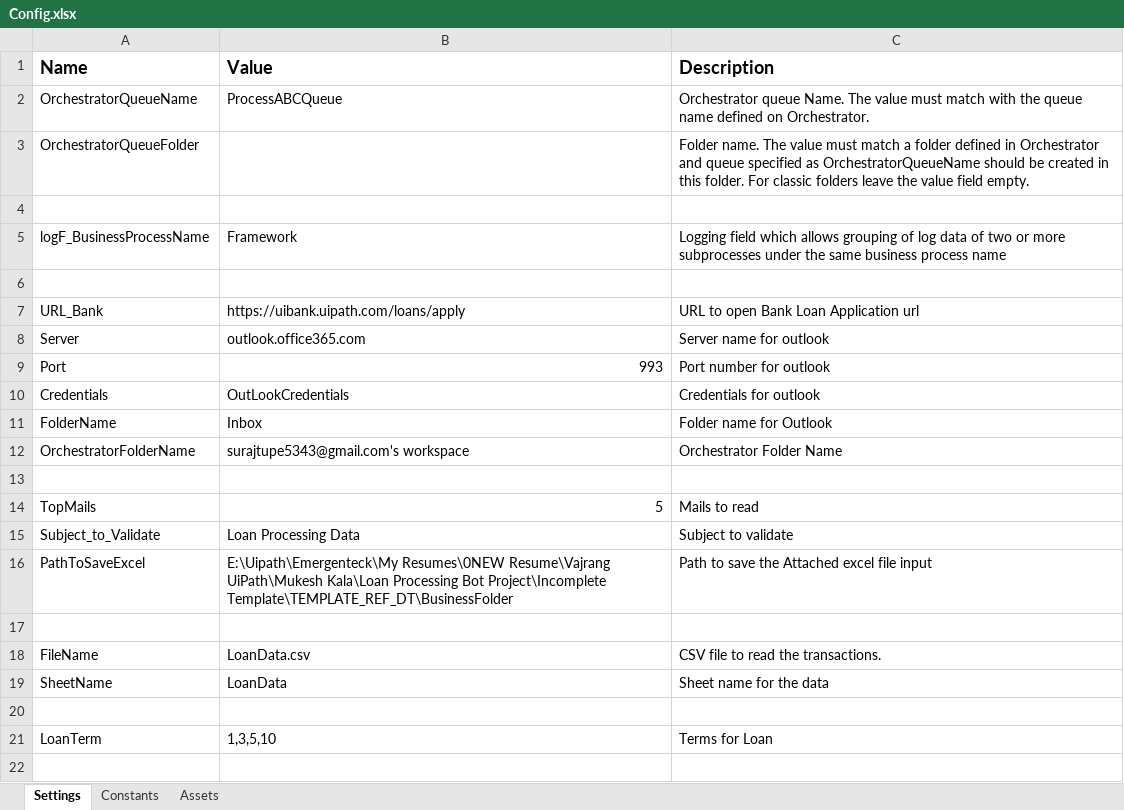
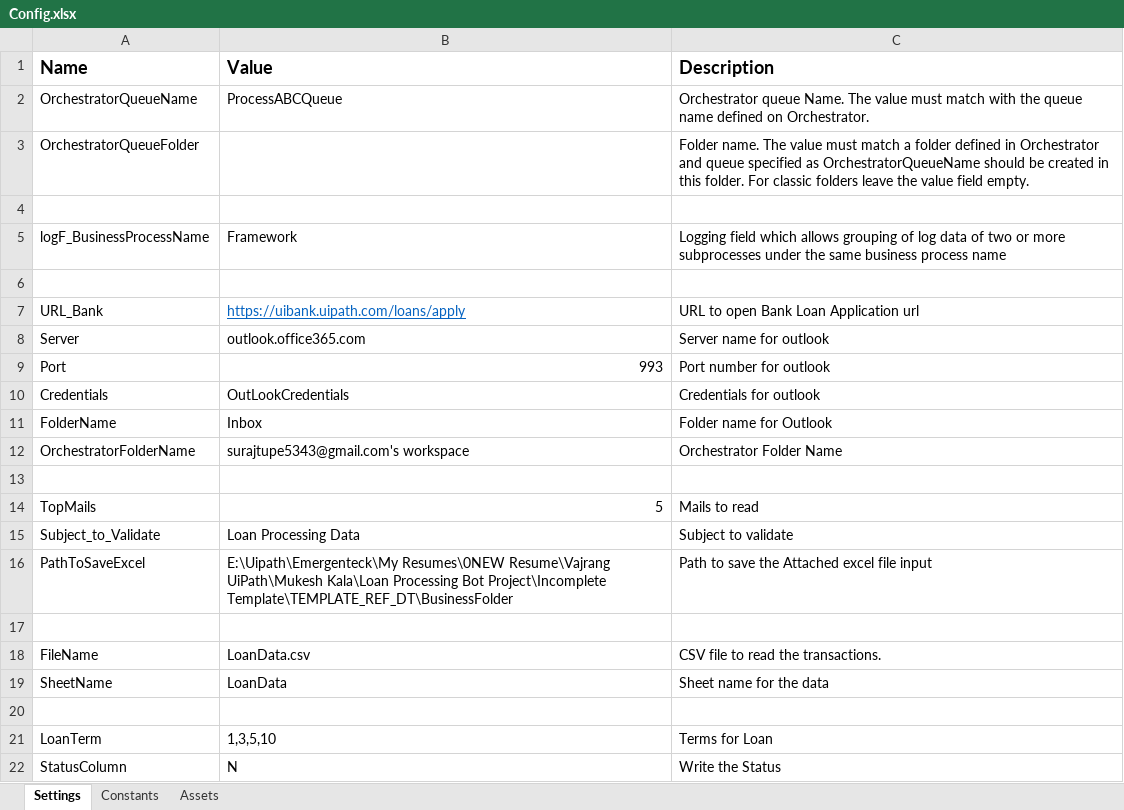
Before and after one commit to surajtupe5343/Loan_Application_Processing, an Excel workbook: Data/Config.xlsx, sheet Settings, drawn as a sheet; values as stored, in another font and other column widths than the file's, no borders; the diff names each change by its address in the sheet, - before the commit and + after, or states it on an @@ line.

```diff
--- a/Data/Config.xlsx (sheet Settings)
+++ b/Data/Config.xlsx (sheet Settings)
@@ B7 underline: off → on, text colour: black → #0563C1 @@
+row 22: StatusColumn | N | Write the Status
```
Also changed, not shown: 39 other files.
